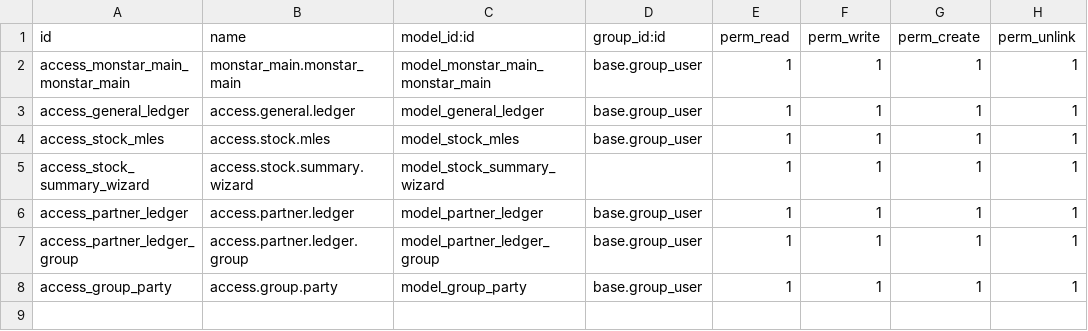
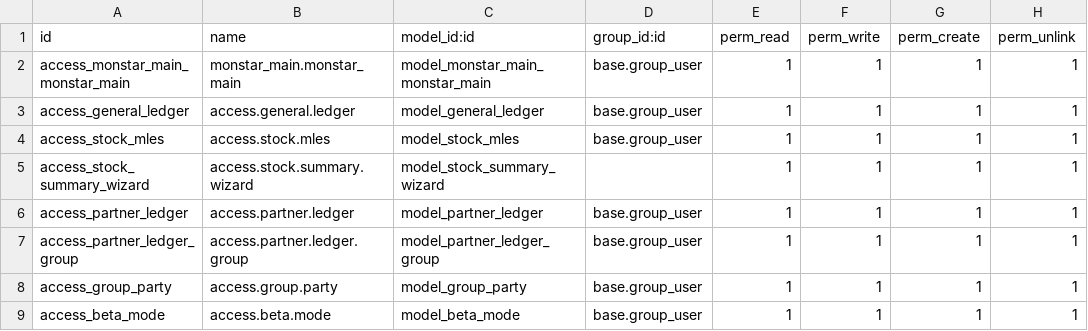
Before and after one commit to muhaimenuledu/monstar_main, a CSV file: security/ir.model.access.csv, drawn as a sheet; the diff names each change by its address in the sheet, - before the commit and + after, or states it on an @@ line.

Commit message:
Update ir.model.access.csv

```diff
--- a/security/ir.model.access.csv
+++ b/security/ir.model.access.csv
+row 9: access_beta_mode | access.beta.mode | model_beta_mode | base.group_user | 1 | 1 | 1 | 1
```
